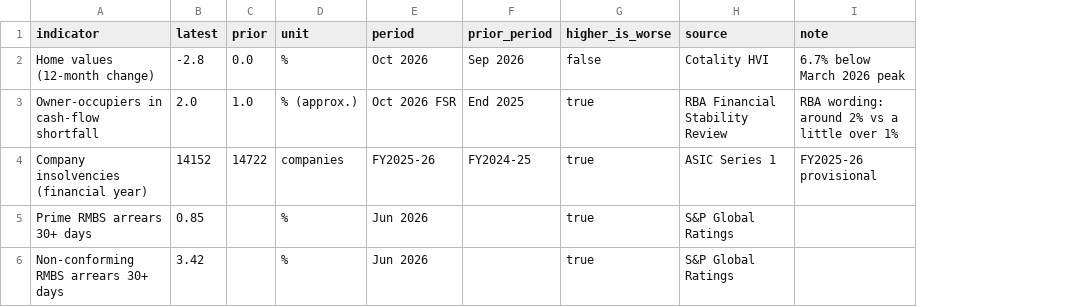
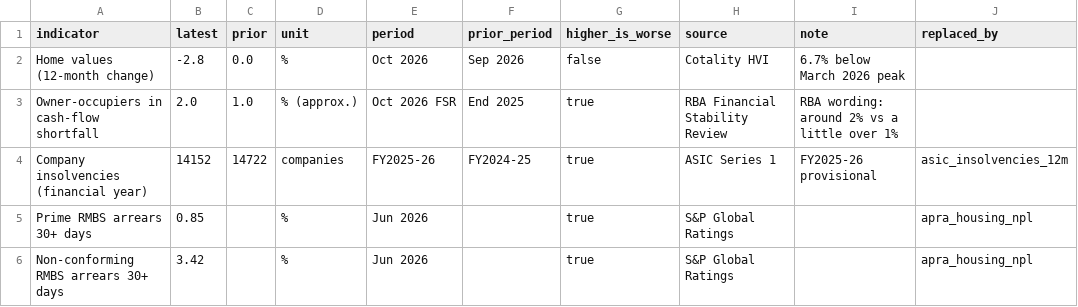
Before and after one commit to keithtang2025/au-credit-macro-dashboard, a CSV file: data/manual/stress_indicators.csv, drawn as a sheet; the diff names each change by its address in the sheet, - before the commit and + after, or states it on an @@ line.

```diff
--- a/data/manual/stress_indicators.csv
+++ b/data/manual/stress_indicators.csv
+column J (replaced_by), rows 4-6: asic_insolvencies_12m | apra_housing_npl | apra_housing_npl
```
Also changed, not shown: 13 other files.
